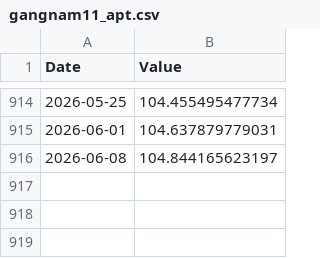
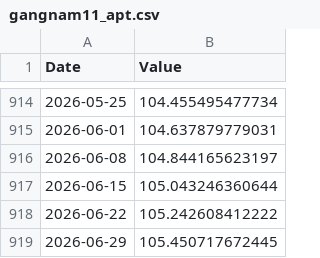
Before and after one commit to 4onlyone/HanmariApp, a CSV file: gangnam11_apt.csv, drawn as a sheet; only a part is shown, gaps mark what is left out; the diff names each change by its address in the sheet, - before the commit and + after, or states it on an @@ line.

```diff
--- a/gangnam11_apt.csv
+++ b/gangnam11_apt.csv
+row 917: 2026-06-15 | 105.043246360644
+row 918: 2026-06-22 | 105.242608412222
+row 919: 2026-06-29 | 105.450717672445
```
